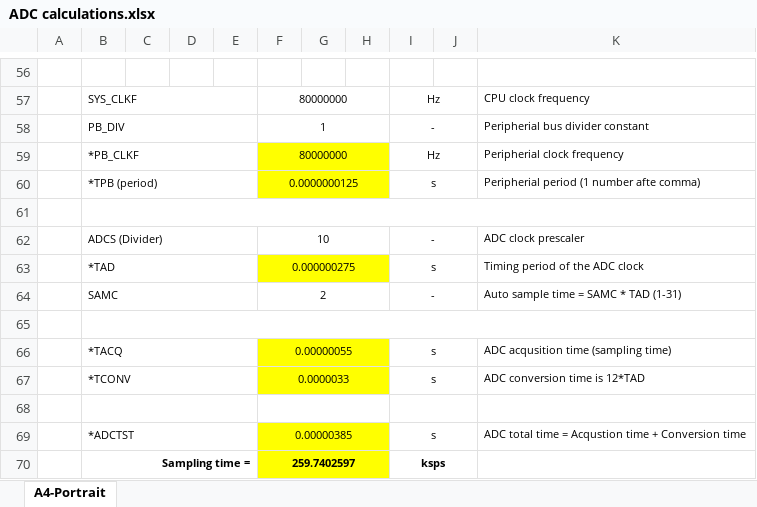
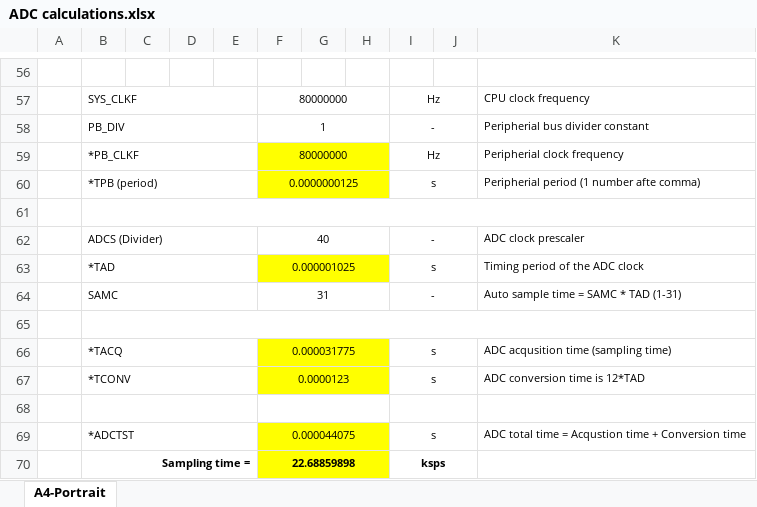
Before and after one commit to REFASTllc/SMMA, an Excel workbook: Documentation/ADC calculations.xlsx, sheet A4-Portrait, drawn as a sheet; only a part is shown, gaps mark what is left out; values as stored, in another font and other column widths than the file's, no borders; the diff names each change by its address in the sheet, - before the commit and + after, or states it on an @@ line.

Commit message:
Worked on the ADC calculation.xlsx

```diff
--- a/Documentation/ADC calculations.xlsx (sheet A4-Portrait)
+++ b/Documentation/ADC calculations.xlsx (sheet A4-Portrait)
-F62: 10
+F62: 40
-F63: 0.000000275
+F63: 0.000001025
-F64: 2
+F64: 31
-F66: 0.00000055
+F66: 0.000031775
-F67: 0.0000033
+F67: 0.0000123
-F69: 0.00000385
+F69: 0.000044075
-F70: 259.7402597
+F70: 22.68859898
```
